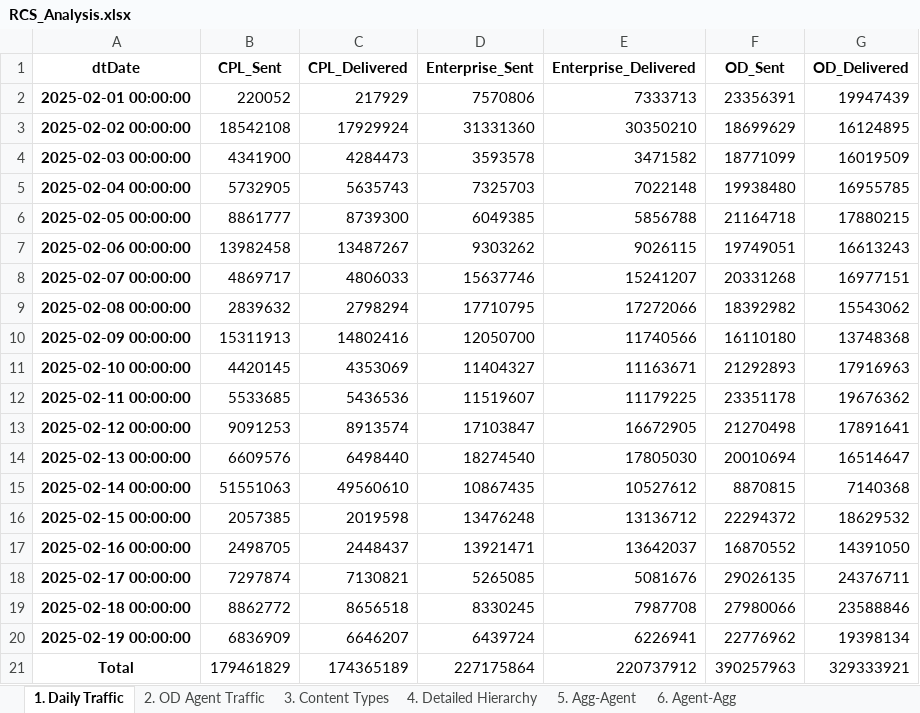
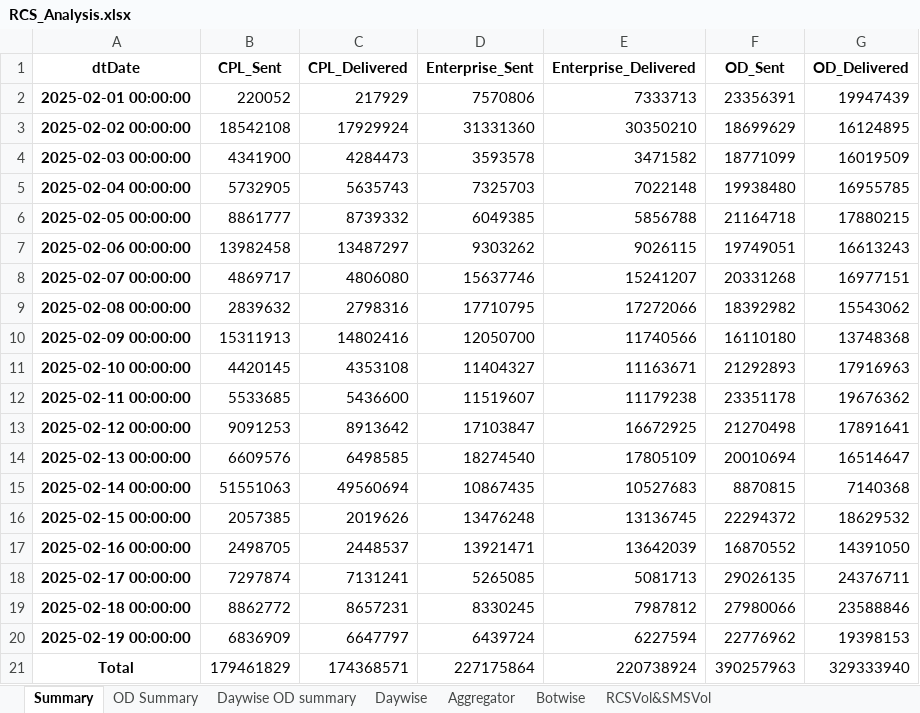
Before and after one commit to nithintanla/RCS-Summary, an Excel workbook: RCS_Analysis.xlsx, sheet Summary, drawn as a sheet; values as stored, in another font and other column widths than the file's, no borders; the diff names each change by its address in the sheet, - before the commit and + after, or states it on an @@ line.

```diff
--- a/RCS_Analysis.xlsx (sheet Summary)
+++ b/RCS_Analysis.xlsx (sheet Summary)
-sheet tab: 1. Daily Traffic
+sheet tab: Summary
-sheet tab: 2. OD Agent Traffic
+sheet tab: OD Summary
-sheet tab: 3. Content Types
+sheet tab: Daywise OD summary
-sheet tab: 4. Detailed Hierarchy
+sheet tab: Daywise
-sheet tab: 5. Agg-Agent
+sheet tab: Aggregator
-sheet tab: 6. Agent-Agg
+sheet tab: Botwise
+sheet tab: RCSVol&SMSVol
-C6 (CPL_Delivered): 8739300
+C6 (CPL_Delivered): 8739332
-C7 (CPL_Delivered): 13487267
+C7 (CPL_Delivered): 13487297
-C8 (CPL_Delivered): 4806033
+C8 (CPL_Delivered): 4806080
-C9 (CPL_Delivered): 2798294
+C9 (CPL_Delivered): 2798316
-C11 (CPL_Delivered): 4353069
+C11 (CPL_Delivered): 4353108
-C12 (CPL_Delivered): 5436536
+C12 (CPL_Delivered): 5436600
-E12 (Enterprise_Delivered): 11179225
+E12 (Enterprise_Delivered): 11179238
-C13 (CPL_Delivered): 8913574
+C13 (CPL_Delivered): 8913642
-E13 (Enterprise_Delivered): 16672905
+E13 (Enterprise_Delivered): 16672925
-C14 (CPL_Delivered): 6498440
+C14 (CPL_Delivered): 6498585
-E14 (Enterprise_Delivered): 17805030
+E14 (Enterprise_Delivered): 17805109
-C15 (CPL_Delivered): 49560610
+C15 (CPL_Delivered): 49560694
-E15 (Enterprise_Delivered): 10527612
+E15 (Enterprise_Delivered): 10527683
-C16 (CPL_Delivered): 2019598
+C16 (CPL_Delivered): 2019626
-E16 (Enterprise_Delivered): 13136712
+E16 (Enterprise_Delivered): 13136745
-C17 (CPL_Delivered): 2448437
+C17 (CPL_Delivered): 2448537
-E17 (Enterprise_Delivered): 13642037
+E17 (Enterprise_Delivered): 13642039
-C18 (CPL_Delivered): 7130821
+C18 (CPL_Delivered): 7131241
-E18 (Enterprise_Delivered): 5081676
+E18 (Enterprise_Delivered): 5081713
-C19 (CPL_Delivered): 8656518
+C19 (CPL_Delivered): 8657231
-E19 (Enterprise_Delivered): 7987708
+E19 (Enterprise_Delivered): 7987812
-C20 (CPL_Delivered): 6646207
+C20 (CPL_Delivered): 6647797
-E20 (Enterprise_Delivered): 6226941
+E20 (Enterprise_Delivered): 6227594
-G20 (OD_Delivered): 19398134
+G20 (OD_Delivered): 19398153
-C21 (CPL_Delivered): 174365189
+C21 (CPL_Delivered): 174368571
-E21 (Enterprise_Delivered): 220737912
+E21 (Enterprise_Delivered): 220738924
-G21 (OD_Delivered): 329333921
+G21 (OD_Delivered): 329333940
```
Also changed, not shown: sheet Daywise, sheet Aggregator, sheet Botwise, sheet OD Summary, 5 other files.
